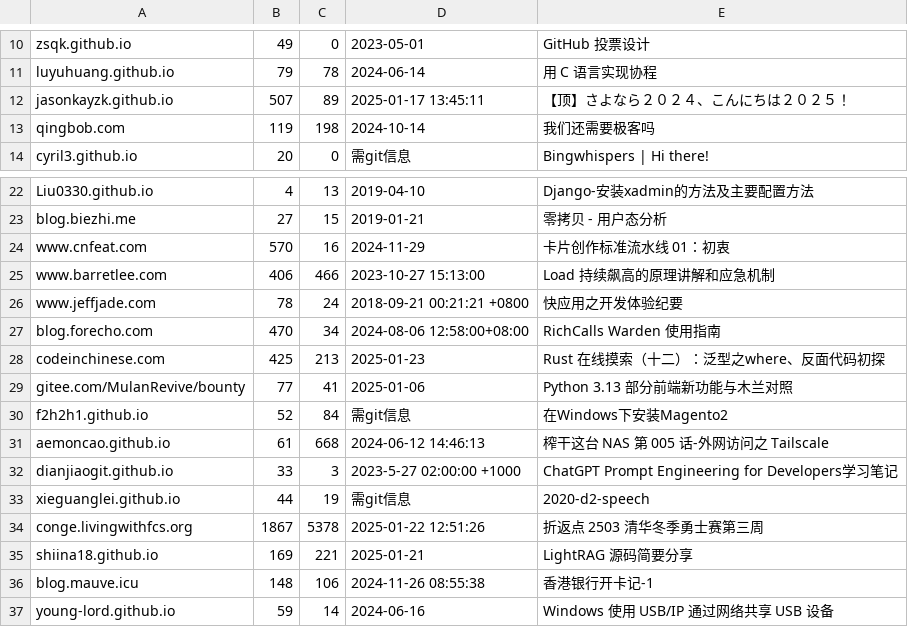
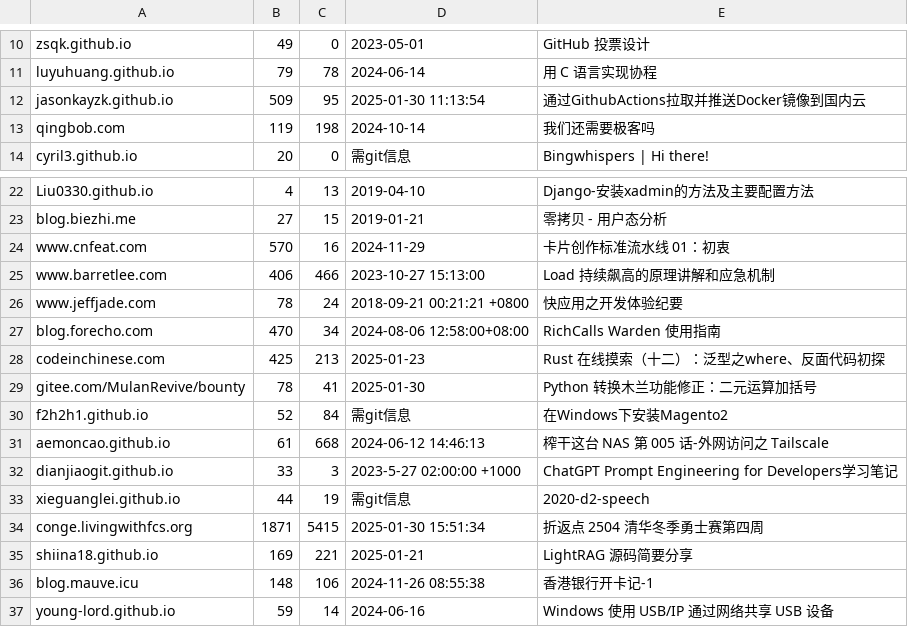
Before and after one commit to nobodxbodon/collection-of-chinese-blogs, a CSV file: 原型/统计数据.csv, drawn as a sheet; only a part is shown, gaps mark what is left out.

```diff
--- a/原型/统计数据.csv
+++ b/原型/统计数据.csv
@@ -11,3 +11,3 @@ zsqk.github.io,49,0,2023-05-01,GitHub 投票设计
 luyuhuang.github.io,79,78,2024-06-14,用 C 语言实现协程
-jasonkayzk.github.io,507,89,2025-01-17 13:45:11,【顶】さよなら２０２４、こんにちは２０２５！
+jasonkayzk.github.io,509,95,2025-01-30 11:13:54,通过GithubActions拉取并推送Docker镜像到国内云
 qingbob.com,119,198,2024-10-14,我们还需要极客吗
@@ -28,3 +28,3 @@ blog.forecho.com,470,34,2024-08-06 12:58:00+08:00,RichCalls Warden 使用指南
 codeinchinese.com,425,213,2025-01-23,Rust 在线摸索（十二）：泛型之where、反面代码初探
-gitee.com/MulanRevive/bounty,77,41,2025-01-06,Python 3.13 部分前端新功能与木兰对照
+gitee.com/MulanRevive/bounty,78,41,2025-01-30,Python 转换木兰功能修正：二元运算加括号
 f2h2h1.github.io,52,84,需git信息,在Windows下安装Magento2
@@ -33,3 +33,3 @@ dianjiaogit.github.io,33,3,2023-5-27 02:00:00 +1000,ChatGPT Prompt Engineering f
 xieguanglei.github.io,44,19,需git信息,2020-d2-speech
-conge.livingwithfcs.org,1867,5378,2025-01-22 12:51:26,折返点 2503 清华冬季勇士赛第三周
+conge.livingwithfcs.org,1871,5415,2025-01-30 15:51:34,折返点 2504 清华冬季勇士赛第四周
 shiina18.github.io,169,221,2025-01-21,LightRAG 源码简要分享
```
Also changed, not shown: 原型/博文目录.csv, 2 other files.
